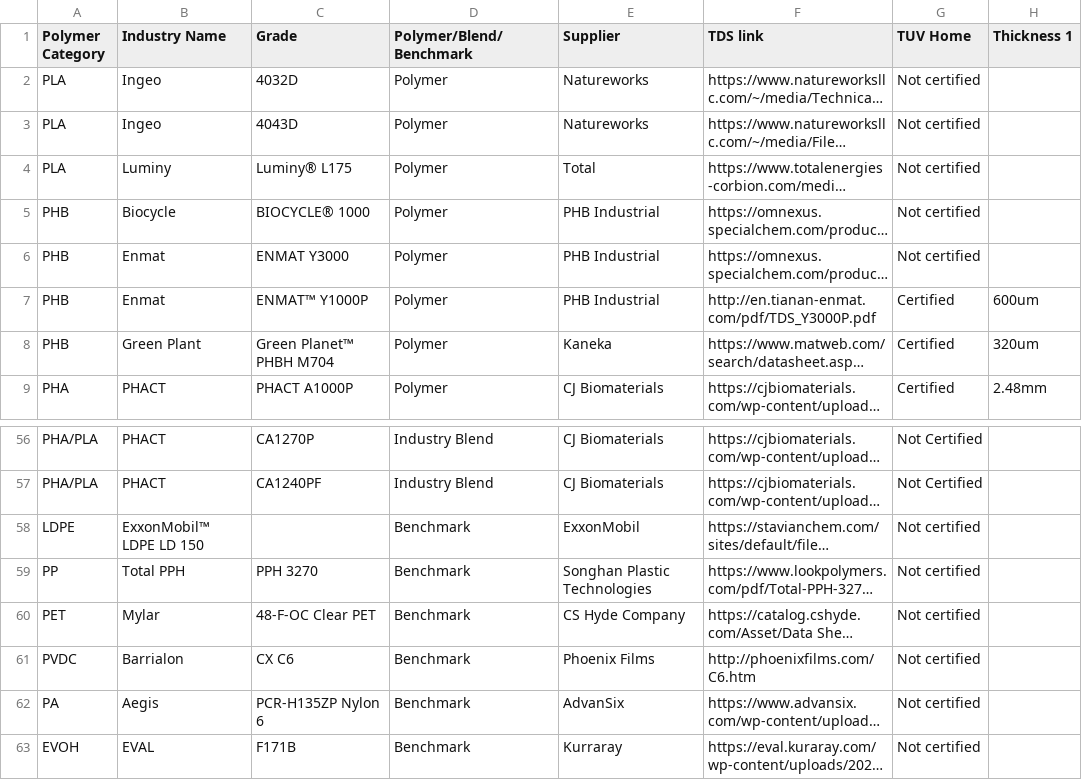
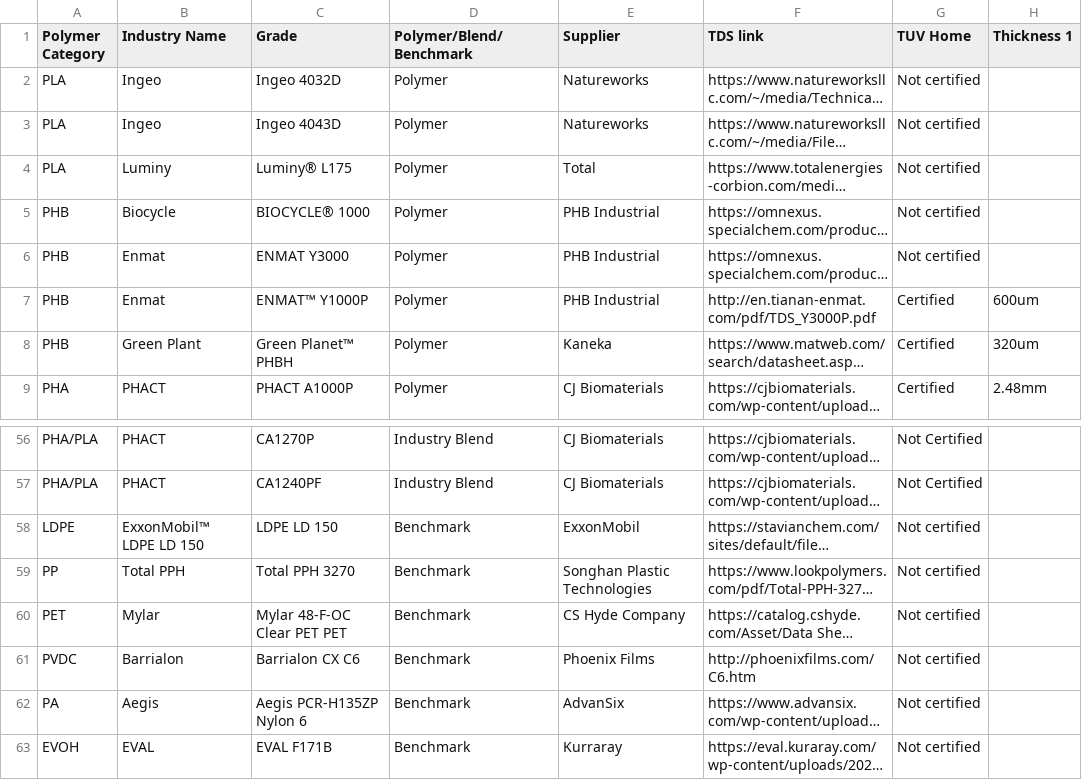
Before and after one commit to amerelsamman/Compostability_Model_II, a CSV file: sustainability_old.csv (was sustainability_backup.csv), drawn as a sheet; only a part is shown, gaps mark what is left out; long unchanged cells end in …; the diff names each change by its address in the sheet, - before the commit and + after, or states it on an @@ line.

Commit message:
EoL Model Update: New Sustainability Sheet, New Polymers

```diff
--- a/sustainability_backup.csv
+++ b/sustainability_old.csv
-C2 (Grade): 4032D
+C2 (Grade): Ingeo 4032D
-C3 (Grade): 4043D
+C3 (Grade): Ingeo 4043D
-C8 (Grade): Green Planet™ PHBH M704
+C8 (Grade): Green Planet™ PHBH
-C58 (Grade): (empty)
+C58 (Grade): LDPE LD 150
-C59 (Grade): PPH 3270
+C59 (Grade): Total PPH 3270
-C60 (Grade): 48-F-OC Clear PET
+C60 (Grade): Mylar 48-F-OC Clear PET PET
-C61 (Grade): CX C6
+C61 (Grade): Barrialon CX C6
-C62 (Grade): PCR-H135ZP Nylon 6
+C62 (Grade): Aegis PCR-H135ZP Nylon 6
-C63 (Grade): F171B
+C63 (Grade): EVAL F171B
```
Also changed, not shown: 4 other files.
